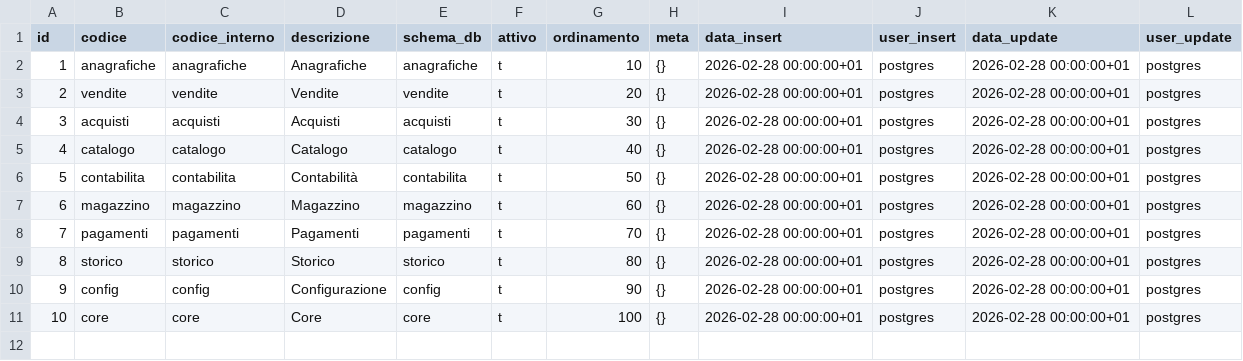
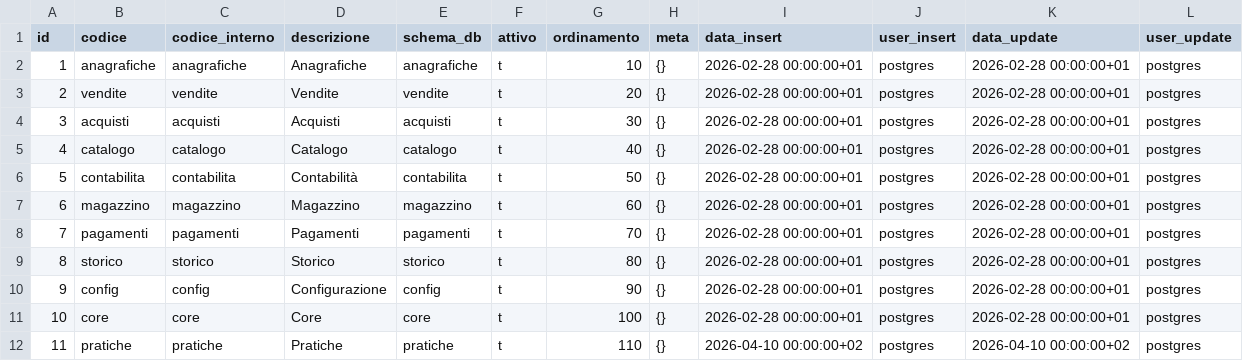
Before and after one commit to Tito-it/ZeroErp, a CSV file: db/changelog/migrations_v2/80_data/sql/config/aree_funzionali.csv, drawn as a sheet; the diff names each change by its address in the sheet, - before the commit and + after, or states it on an @@ line.

```diff
--- a/db/changelog/migrations_v2/80_data/sql/config/aree_funzionali.csv
+++ b/db/changelog/migrations_v2/80_data/sql/config/aree_funzionali.csv
+row 12: 11 | pratiche | pratiche | Pratiche | pratiche | t | 110 | {} | 2026-04-10 00:00:00+02 | postgres | 2026-04-10 00:00:00+02 | postgres
```
Also changed, not shown: 1 other file.
